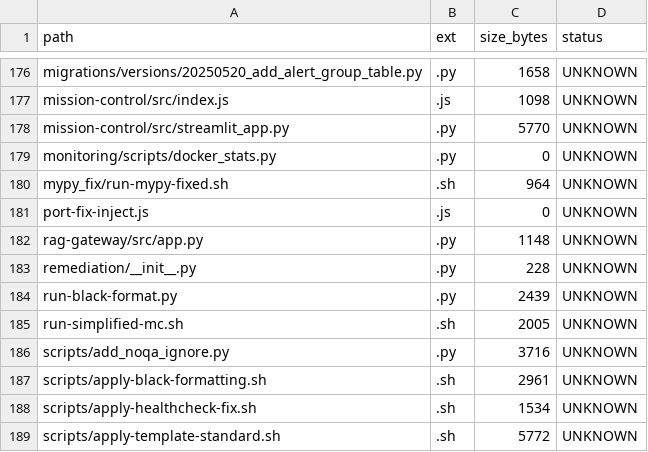
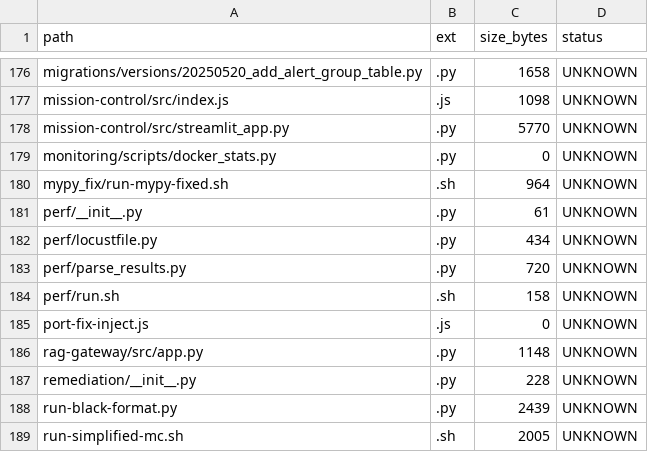
Before and after one commit to locotoki/alfred-agent-platform-v2, a CSV file: metrics/scripts_inventory.csv, drawn as a sheet; only a part is shown, gaps mark what is left out; the shorter side is filled out with more unchanged rows; the diff names each change by its address in the sheet, - before the commit and + after, or states it on an @@ line.

Commit message:
perf: scaffold tier1 harness with p95 latency gate

```diff
--- a/metrics/scripts_inventory.csv
+++ b/metrics/scripts_inventory.csv
+row 181: perf/__init__.py | .py | 61 | UNKNOWN
+row 182: perf/locustfile.py | .py | 434 | UNKNOWN
+row 183: perf/parse_results.py | .py | 720 | UNKNOWN
+row 184: perf/run.sh | .sh | 158 | UNKNOWN
```
Also changed, not shown: 5 other files.
